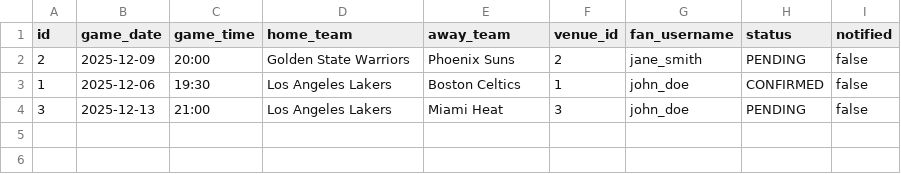
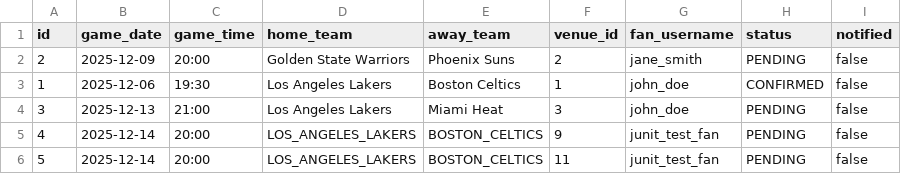
Before and after one commit to EliaCinti/HoopHub, a CSV file: db/csv/bookings.csv, drawn as a sheet.

```diff
--- a/db/csv/bookings.csv
+++ b/db/csv/bookings.csv
@@ -4 +4,3 @@
 "3","2025-12-13","21:00","Los Angeles Lakers","Miami Heat","3","john_doe","PENDING","false"
+"4","2025-12-14","20:00","LOS_ANGELES_LAKERS","BOSTON_CELTICS","9","junit_test_fan","PENDING","false"
+"5","2025-12-14","20:00","LOS_ANGELES_LAKERS","BOSTON_CELTICS","11","junit_test_fan","PENDING","false"
```
Also changed, not shown: db/csv/fans.csv, db/csv/users.csv, 6 other files.
